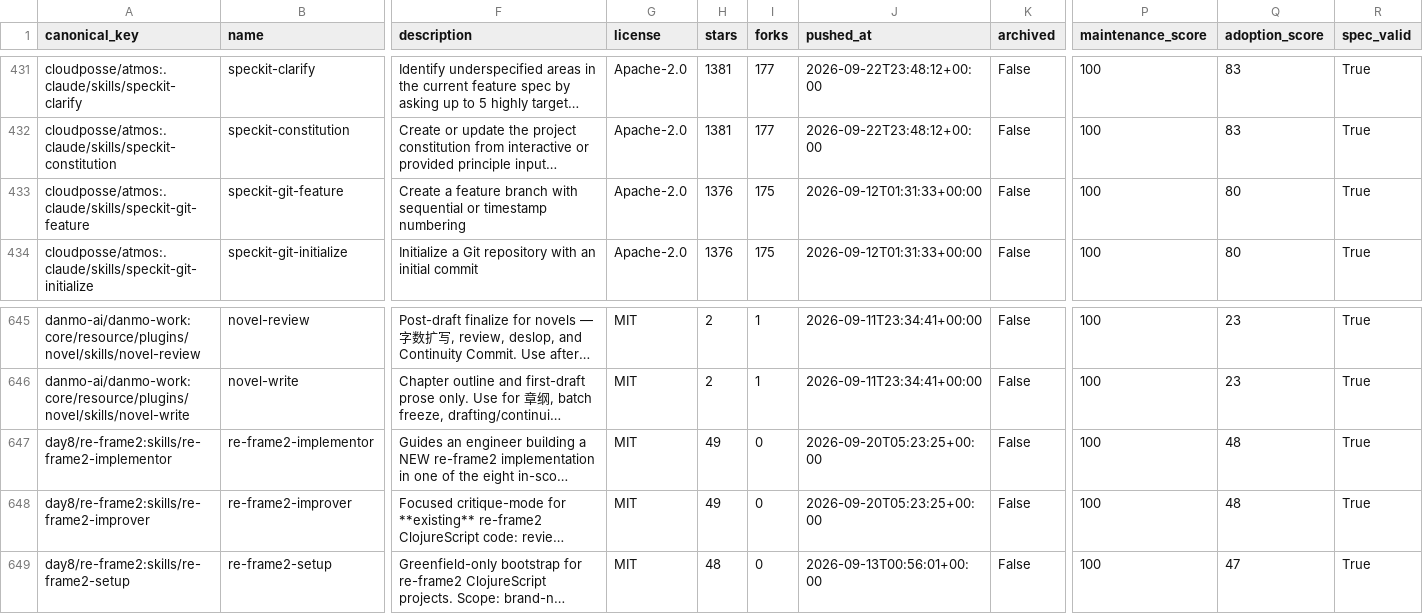
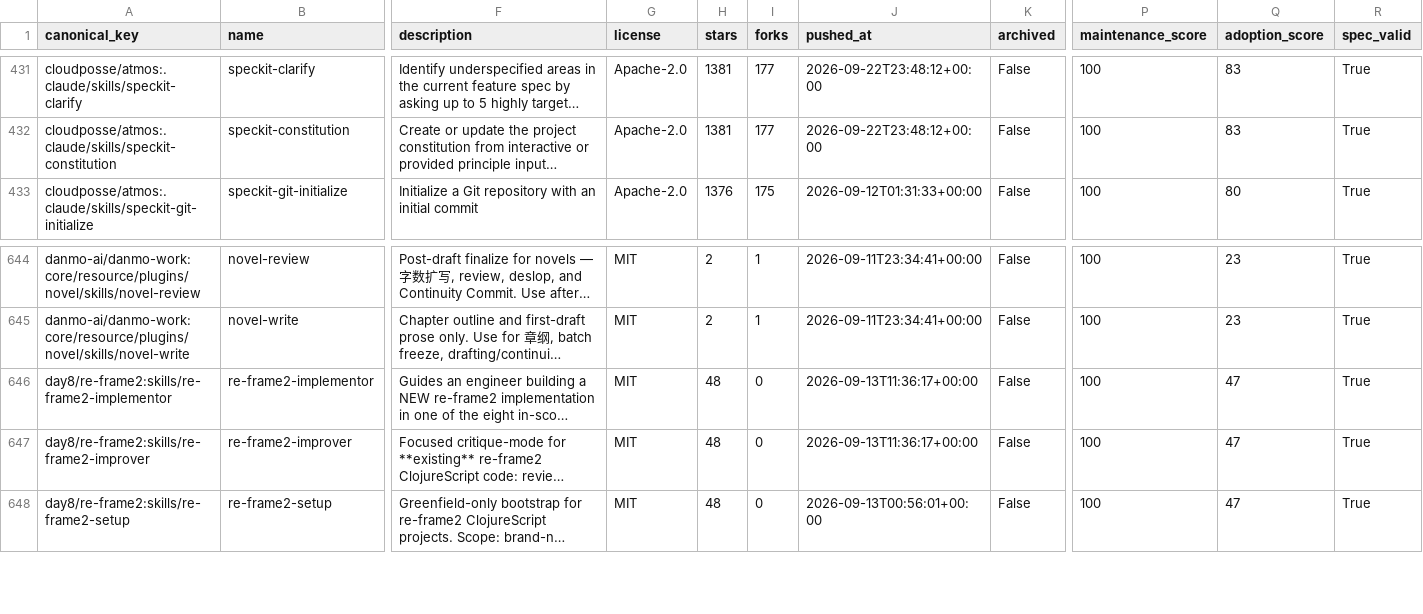
Before and after one commit to imMamdouhaboammar/agent-skill-observatory, a CSV file: data/catalog.csv, drawn as a sheet; only a part is shown, gaps mark what is left out; long unchanged cells end in …; removed rows and columns are numbered as before the commit, all else as after; rows hold the shown columns only; the diff names each change by its address in the sheet, - before the commit and + after, or states it on an @@ line.

Commit message:
skill(remove): speckit-git-feature · cloudposse/atmos
Patch-ID: ace021d7342c96fa

Generated-by: agent-skill-observatory

Base-SHA: 919eb0109ba0ae2990a01ae8fbb5410a30c28377

Automation-provenance: reviewed PR publication

```diff
--- a/data/catalog.csv
+++ b/data/catalog.csv
-row 433: cloudposse/atmos:.claude/skills/speckit-git-feature | speckit-git-feature | Create a feature branch with sequential or timestamp numbering | Apache-2.0 | 1376 | 175 | 2026-09-12T01:31:33+00:00 | False | 100 | 80 | True
-H646:H647 (stars): 49
+H646:H647 (stars): 48
-J646:J647 (pushed_at): 2026-09-20T05:23:25+00:00
+J646:J647 (pushed_at): 2026-09-13T11:36:17+00:00
-Q646:Q647 (adoption_score): 48
+Q646:Q647 (adoption_score): 47
```
Also changed, not shown: 13 other files.
